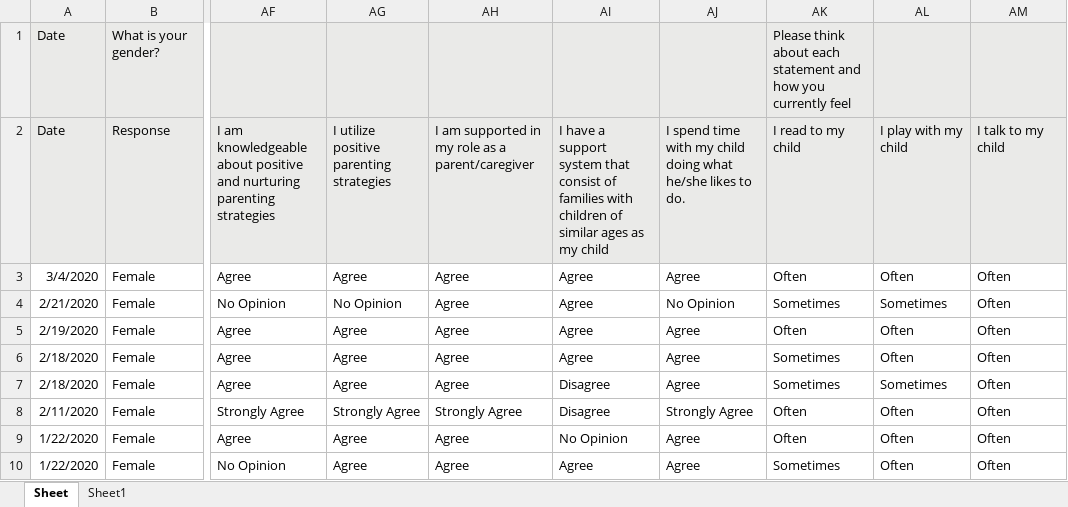
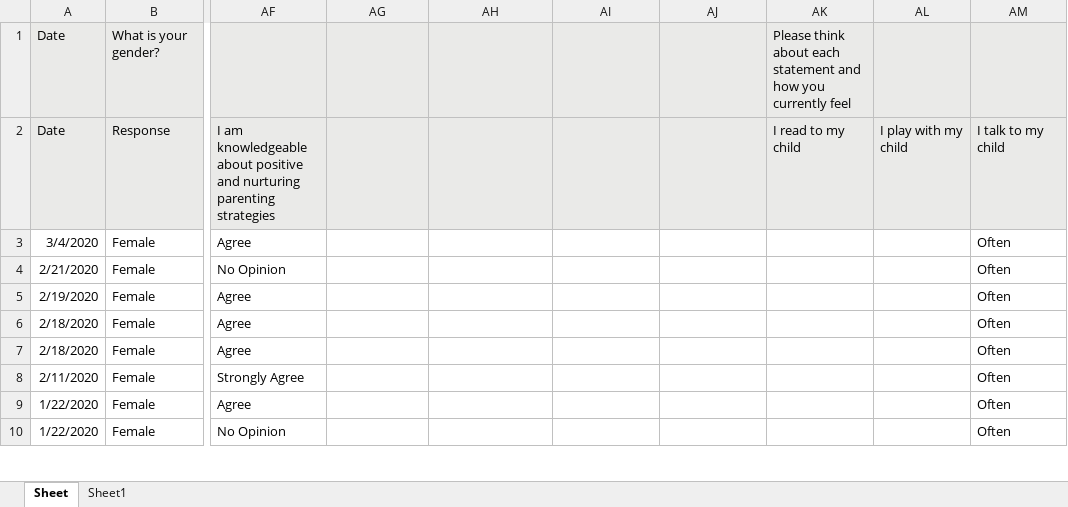
Before and after one commit to renarepenning/weplaynoladata, an Excel workbook: _data/WePlayData/CleanedWPCIncomingParentReflectionForm2020.xlsx, sheet Sheet, drawn as a sheet; only a part is shown, gaps mark what is left out; values as stored, in another font and other column widths than the file's, no borders; the diff covers the shown part only; the diff names each change by its address in the sheet, - before the commit and + after, or states it on an @@ line.

```diff
--- a/_data/WePlayData/CleanedWPCIncomingParentReflectionForm2020.xlsx (sheet Sheet)
+++ b/_data/WePlayData/CleanedWPCIncomingParentReflectionForm2020.xlsx (sheet Sheet)
-AG2: I utilize positive parenting strategies
+AG2: (empty)
-AH2: I am supported in my role as a parent/caregiver
+AH2: (empty)
-AI2: I have a support system that consist of families with children of similar ages as my child
+AI2: (empty)
-AJ2: I spend time with my child doing what he/she likes to do.
+AJ2: (empty)
-AG3: Agree
+AG3: (empty)
-AH3:AH7: Agree
+AH3:AH7: (empty)
-AI3:AI6: Agree
+AI3:AI6: (empty)
-AJ3: Agree
+AJ3: (empty)
-AK3: Often
+AK3: (empty)
-AL3: Often
+AL3: (empty)
-AG4: No Opinion
+AG4: (empty)
-AJ4: No Opinion
+AJ4: (empty)
-AK4: Sometimes
+AK4: (empty)
-AL4: Sometimes
+AL4: (empty)
-AG5:AG7: Agree
+AG5:AG7: (empty)
-AJ5:AJ7: Agree
+AJ5:AJ7: (empty)
-AK5: Often
+AK5: (empty)
-AL5:AL6: Often
+AL5:AL6: (empty)
-AK6:AK7: Sometimes
+AK6:AK7: (empty)
-AI7:AI8: Disagree
+AI7:AI8: (empty)
-AL7: Sometimes
+AL7: (empty)
-AG8: Strongly Agree
+AG8: (empty)
-AH8: Strongly Agree
+AH8: (empty)
-AJ8: Strongly Agree
+AJ8: (empty)
-AK8:AK9: Often
+AK8:AK9: (empty)
-AL8:AL10: Often
+AL8:AL10: (empty)
-AG9:AG10: Agree
+AG9:AG10: (empty)
-AH9:AH10: Agree
+AH9:AH10: (empty)
-AI9: No Opinion
+AI9: (empty)
-AJ9:AJ10: Agree
+AJ9:AJ10: (empty)
-AI10: Agree
+AI10: (empty)
-AK10: Sometimes
+AK10: (empty)
```
Also changed, not shown: 18 edited cells elsewhere in this sheet, _data/WePlayData/CleanedWPCIncomingParentReflection.xlsx, 2 other files.
